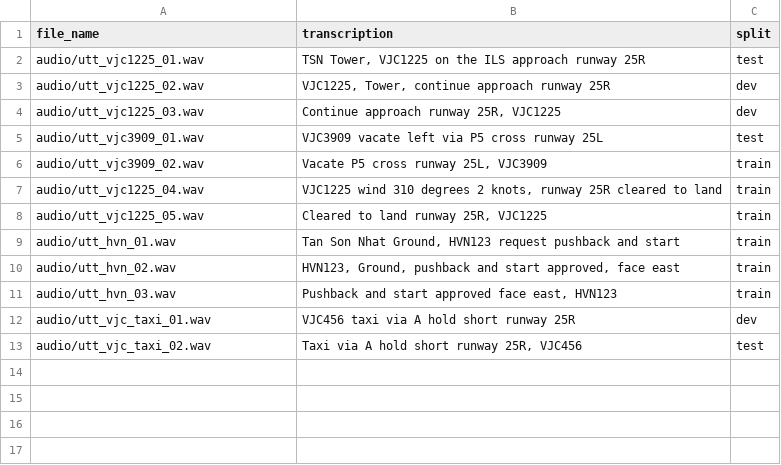
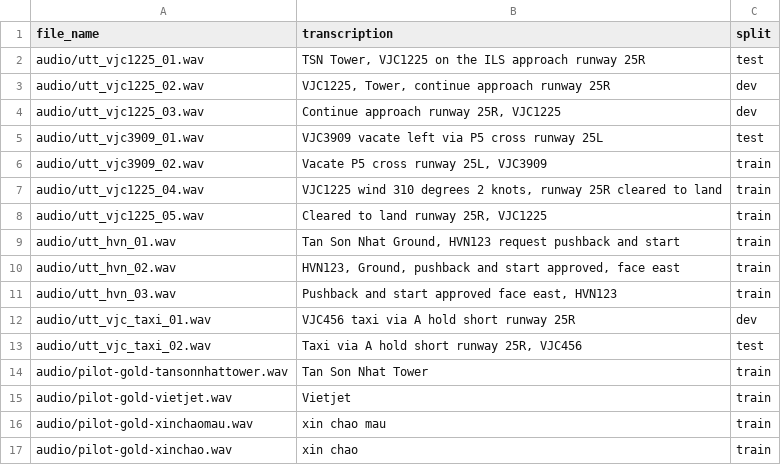
Before and after one commit to locdeptrai-cmd/ATC-Symposium-Desk, a CSV file: data/kaggle_finetune/all_whisper.csv, drawn as a sheet; the diff names each change by its address in the sheet, - before the commit and + after, or states it on an @@ line.

```diff
--- a/data/kaggle_finetune/all_whisper.csv
+++ b/data/kaggle_finetune/all_whisper.csv
+row 14: audio/pilot-gold-tansonnhattower.wav | Tan Son Nhat Tower | train
+row 15: audio/pilot-gold-vietjet.wav | Vietjet | train
+row 16: audio/pilot-gold-xinchaomau.wav | xin chao mau | train
+row 17: audio/pilot-gold-xinchao.wav | xin chao | train
```
Also changed, not shown: data/kaggle_finetune/all.csv, data/kaggle_finetune/chat_sft.csv, 8 other files.
